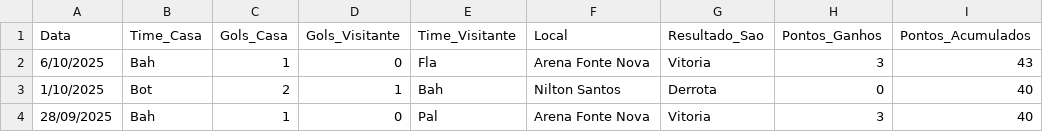
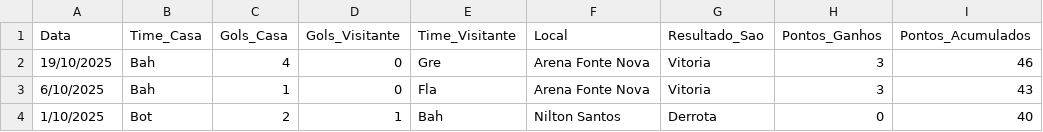
Before and after one commit to dacostaEF/loteca-inteligente, a CSV file: backend/estatistica/Serie_A/bahia/jogos.csv, drawn as a sheet; only a part is shown; the shorter side is filled out with more unchanged rows.

```diff
--- a/backend/estatistica/Serie_A/bahia/jogos.csv
+++ b/backend/estatistica/Serie_A/bahia/jogos.csv
@@ -1,2 +1,3 @@
 Data,Time_Casa,Gols_Casa,Gols_Visitante,Time_Visitante,Local,Resultado_Sao,Pontos_Ganhos,Pontos_Acumulados
+19/10/2025,Bah,4,0,Gre,Arena Fonte Nova,Vitoria,3,46
 6/10/2025,Bah,1,0,Fla,Arena Fonte Nova,Vitoria,3,43
```
Also changed, not shown: backend/estatistica/Serie_A/atletico-mg/jogos.csv, backend/estatistica/Serie_A/corinthians/jogos.csv, 12 other files.
